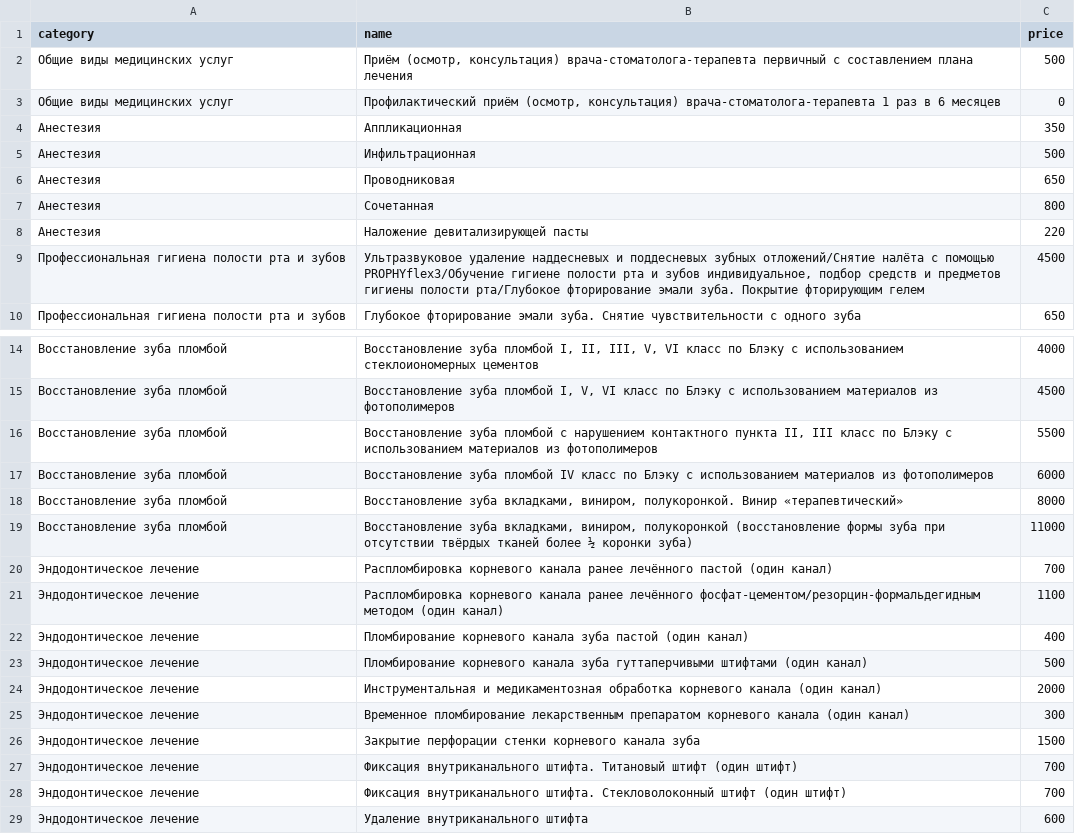
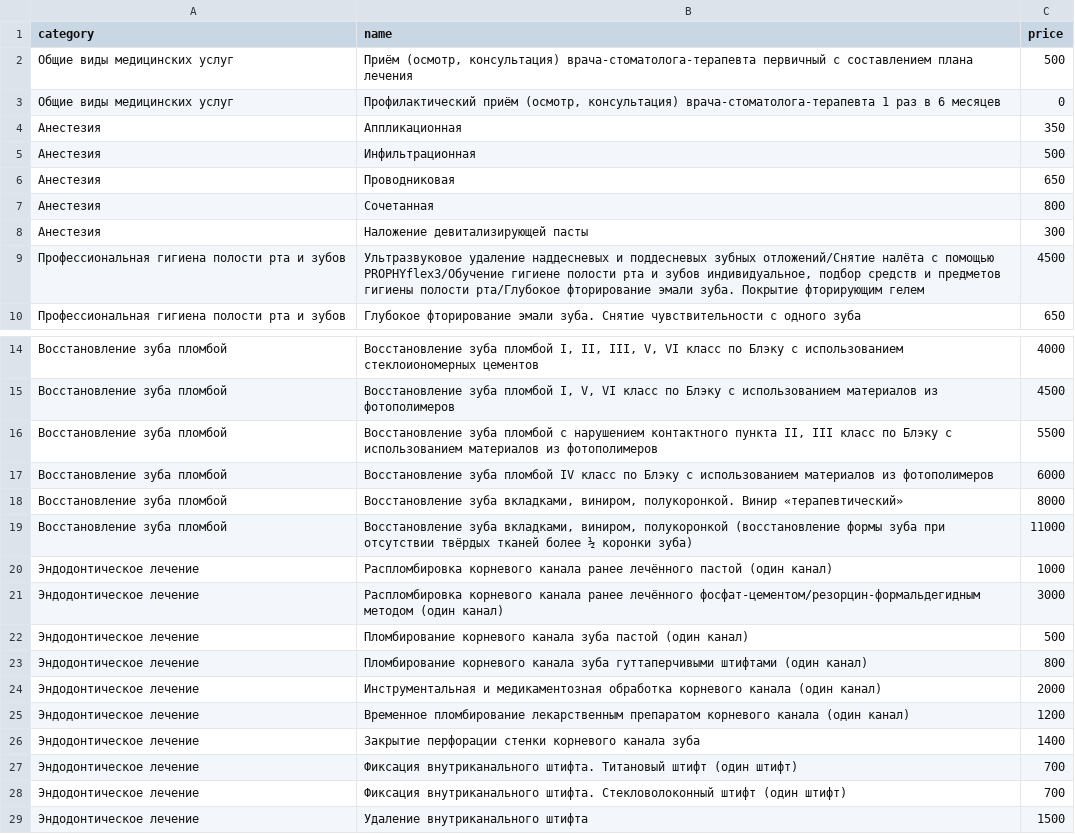
Before and after one commit to albus-dentes/albus-dentes.github.io, a CSV file: prices/export.csv, drawn as a sheet; only a part is shown, gaps mark what is left out.

Commit message:
Update prices

```diff
--- a/prices/export.csv
+++ b/prices/export.csv
@@ -7,3 +7,3 @@ category,name,price
 Анестезия,Сочетанная,800
-Анестезия,Наложение девитализирующей пасты,220
+Анестезия,Наложение девитализирующей пасты,300
 Профессиональная гигиена полости рта и зубов,"Ультразвуковое удаление наддесневых и поддесневых зубных отложений/Снятие налёта с помощью PROPHYflex3/Обучение гигиене полости рта и зубов индивидуальное, подбор средств и предметов гигиены полости рта/Глубокое фторирование эмали зуба. Покрытие фторирующим гелем",4500
@@ -19,11 +19,11 @@ category,name,price
 Восстановление зуба пломбой,"Восстановление зуба вкладками, виниром, полукоронкой (восстановление формы зуба при отсутствии твёрдых тканей более ½ коронки зуба)",11000
-Эндодонтическое лечение,Распломбировка корневого канала ранее лечённого пастой (один канал),700
-Эндодонтическое лечение,Распломбировка корневого канала ранее лечённого фосфат-цементом/резорцин-формальдегидным методом (один канал),1100
-Эндодонтическое лечение,Пломбирование корневого канала зуба пастой (один канал),400
-Эндодонтическое лечение,Пломбирование корневого канала зуба гуттаперчивыми штифтами (один канал),500
+Эндодонтическое лечение,Распломбировка корневого канала ранее лечённого пастой (один канал),1000
+Эндодонтическое лечение,Распломбировка корневого канала ранее лечённого фосфат-цементом/резорцин-формальдегидным методом (один канал),3000
+Эндодонтическое лечение,Пломбирование корневого канала зуба пастой (один канал),500
+Эндодонтическое лечение,Пломбирование корневого канала зуба гуттаперчивыми штифтами (один канал),800
 Эндодонтическое лечение,Инструментальная и медикаментозная обработка корневого канала (один канал),2000
-Эндодонтическое лечение,Временное пломбирование лекарственным препаратом корневого канала (один канал),300
-Эндодонтическое лечение,Закрытие перфорации стенки корневого канала зуба,1500
+Эндодонтическое лечение,Временное пломбирование лекарственным препаратом корневого канала (один канал),1200
+Эндодонтическое лечение,Закрытие перфорации стенки корневого канала зуба,1400
 Эндодонтическое лечение,Фиксация внутриканального штифта. Титановый штифт (один штифт),700
 Эндодонтическое лечение,Фиксация внутриканального штифта. Стекловолоконный штифт (один штифт),700
-Эндодонтическое лечение,Удаление внутриканального штифта,600
+Эндодонтическое лечение,Удаление внутриканального штифта,1500
```
Also changed, not shown: 1 other file.
